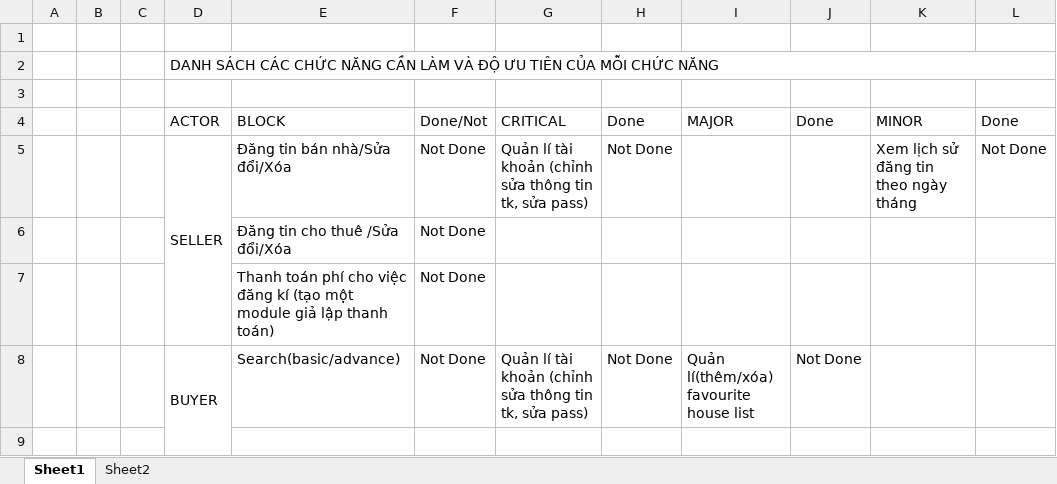
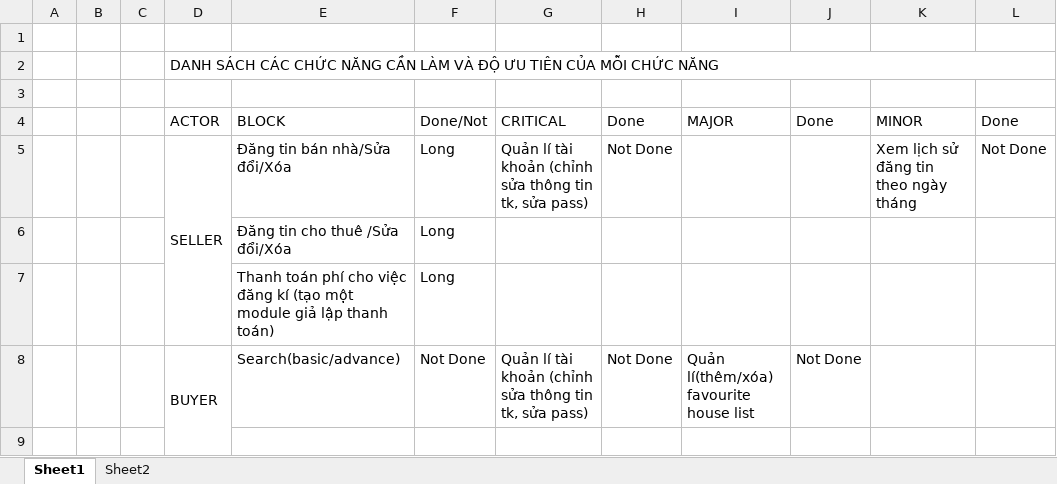
Before and after one commit to quangtrung2609/my-sweet-home-sem-4, an Excel workbook: Document/Analysis/Phan tich so bo/ChucNangHeThong.xlsx, sheet Sheet1, drawn as a sheet; only a part is shown; values as stored, in another font and other column widths than the file's, no cell formats; conditional formats not drawn; the diff names each change by its address in the sheet, - before the commit and + after, or states it on an @@ line.

Commit message:
edit ChucNangHeThong.xlsx

```diff
--- a/Document/Analysis/Phan tich so bo/ChucNangHeThong.xlsx (sheet Sheet1)
+++ b/Document/Analysis/Phan tich so bo/ChucNangHeThong.xlsx (sheet Sheet1)
-F5:F7: Not Done
+F5:F7: Long
```
Also changed, not shown: cell formats.
